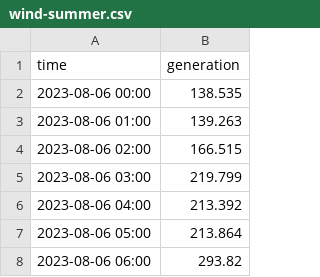
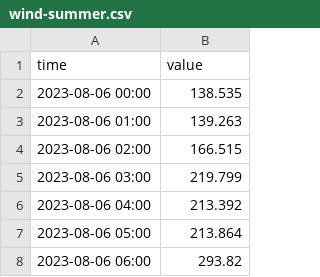
Before and after one commit to vierui/vt2-optimization-datamodels, a CSV file: data/processed/wind-summer.csv, drawn as a sheet; only a part is shown.

Commit message:
trying to increase topography with 4 diff generations and 2 loads

```diff
--- a/data/processed/wind-summer.csv
+++ b/data/processed/wind-summer.csv
@@ -1,2 +1,2 @@
-time;generation
+time;value
 2023-08-06 00:00;138.535
```
Also changed, not shown: data/processed/load-autumn_spring.csv, data/processed/load-summer.csv, 15 other files.
